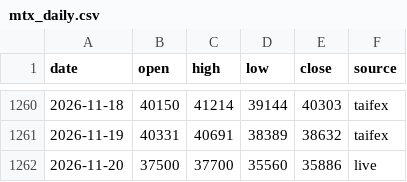
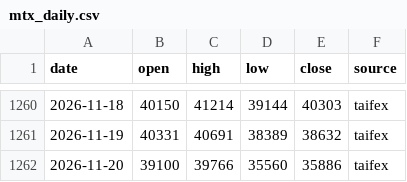
Before and after one commit to takumiseefood/mtx-signal, a CSV file: data/mtx_daily.csv, drawn as a sheet; only a part is shown, gaps mark what is left out.

```diff
--- a/data/mtx_daily.csv
+++ b/data/mtx_daily.csv
@@ -1261,2 +1261,2 @@ date,open,high,low,close,source
 2026-11-19,40331,40691,38389,38632,taifex
-2026-11-20,37500,37700,35560,35886,live
+2026-11-20,39100,39766,35560,35886,taifex
```
